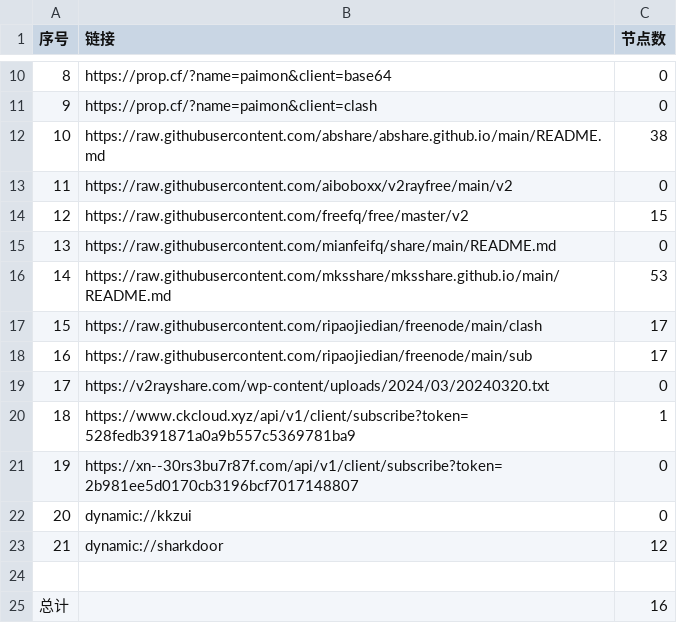
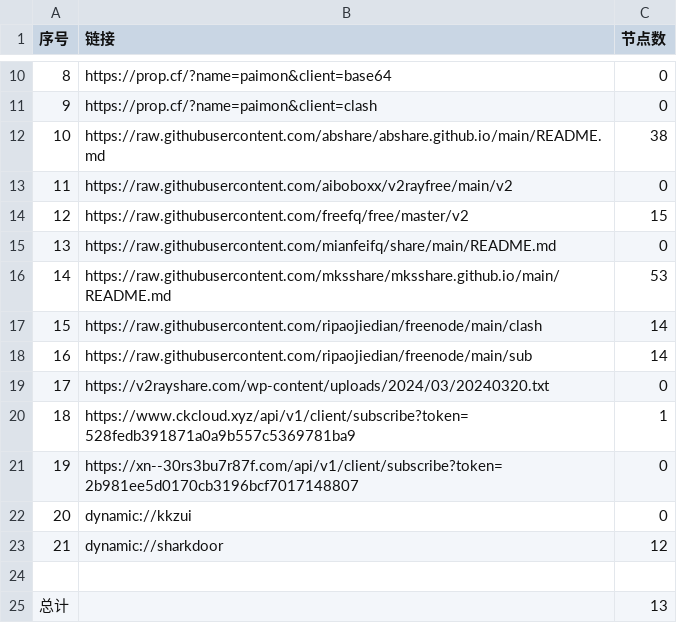
Before and after one commit to ming1386/AutoMergePublicNodes, a CSV file: list_result.csv, drawn as a sheet; only a part is shown, gaps mark what is left out.

```diff
--- a/list_result.csv
+++ b/list_result.csv
@@ -16,4 +16,4 @@
 14,https://raw.githubusercontent.com/mksshare/mksshare.github.io/main/README.md,53
-15,https://raw.githubusercontent.com/ripaojiedian/freenode/main/clash,17
-16,https://raw.githubusercontent.com/ripaojiedian/freenode/main/sub,17
+15,https://raw.githubusercontent.com/ripaojiedian/freenode/main/clash,14
+16,https://raw.githubusercontent.com/ripaojiedian/freenode/main/sub,14
 17,https://v2rayshare.com/wp-content/uploads/2024/03/20240320.txt,0
@@ -24,2 +24,2 @@
 
-总计,,16
+总计,,13
```
Also changed, not shown: 7 other files.
